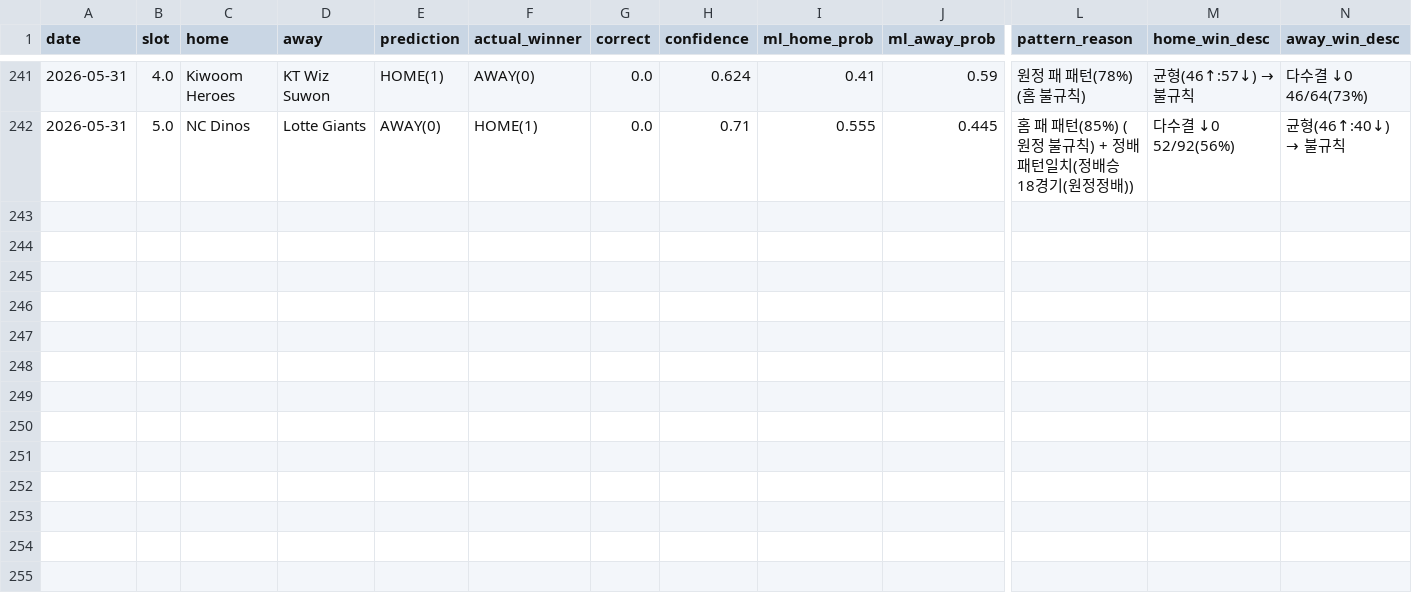
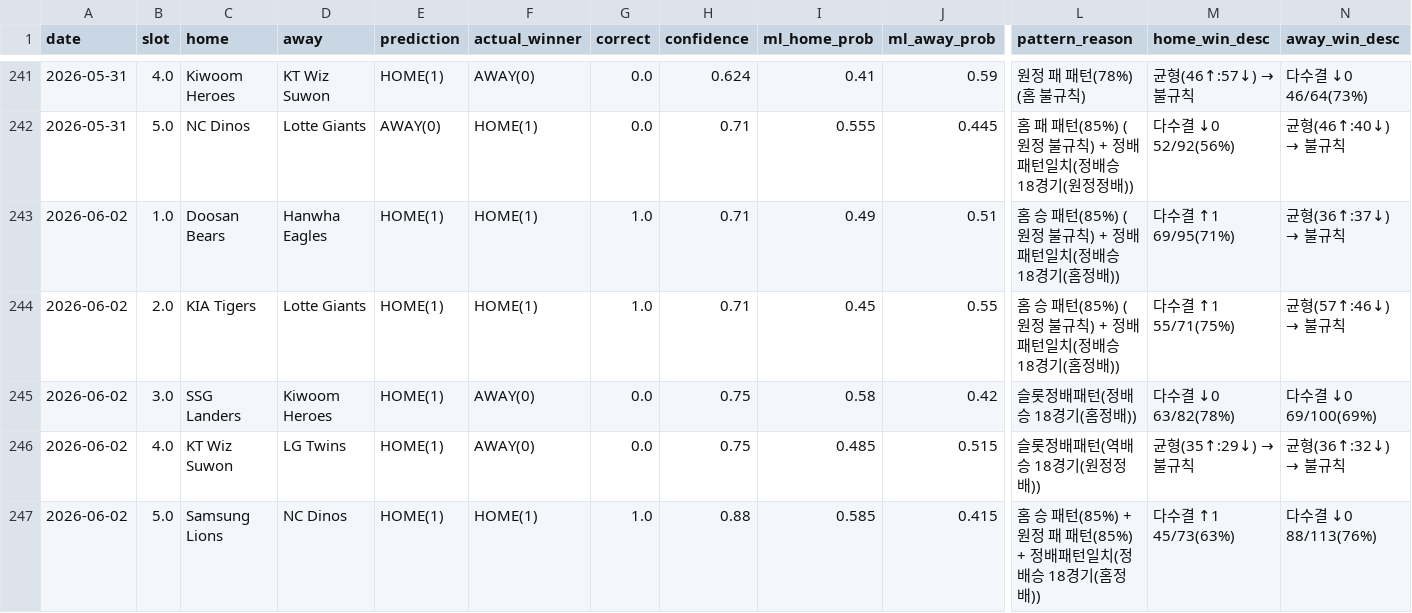
Before and after one commit to seung-min-lee/seung-min-lee-kbo-predictor, a CSV file: kbo_verify_log.csv, drawn as a sheet; only a part is shown, gaps mark what is left out; rows hold the shown columns only; the diff names each change by its address in the sheet, - before the commit and + after, or states it on an @@ line.

Commit message:
kbo_verify_log: 2026-06-02 검증 결과 업데이트

```diff
--- a/kbo_verify_log.csv
+++ b/kbo_verify_log.csv
+row 243: 2026-06-02 | 1.0 | Doosan Bears | Hanwha Eagles | HOME(1) | HOME(1) | 1.0 | 0.71 | 0.49 | 0.51 | 홈 승 패턴(85%) (원정 불규칙) + 정배패턴일치(정배승 18경기(홈정배)) | 다수결 ↑1 69/95(71%) | 균형(36↑:37↓) → 불규칙
+row 244: 2026-06-02 | 2.0 | KIA Tigers | Lotte Giants | HOME(1) | HOME(1) | 1.0 | 0.71 | 0.45 | 0.55 | 홈 승 패턴(85%) (원정 불규칙) + 정배패턴일치(정배승 18경기(홈정배)) | 다수결 ↑1 55/71(75%) | 균형(57↑:46↓) → 불규칙
+row 245: 2026-06-02 | 3.0 | SSG Landers | Kiwoom Heroes | HOME(1) | AWAY(0) | 0.0 | 0.75 | 0.58 | 0.42 | 슬롯정배패턴(정배승 18경기(홈정배)) | 다수결 ↓0 63/82(78%) | 다수결 ↓0 69/100(69%)
+row 246: 2026-06-02 | 4.0 | KT Wiz Suwon | LG Twins | HOME(1) | AWAY(0) | 0.0 | 0.75 | 0.485 | 0.515 | 슬롯정배패턴(역배승 18경기(원정정배)) | 균형(35↑:29↓) → 불규칙 | 균형(36↑:32↓) → 불규칙
+row 247: 2026-06-02 | 5.0 | Samsung Lions | NC Dinos | HOME(1) | HOME(1) | 1.0 | 0.88 | 0.585 | 0.415 | 홈 승 패턴(85%) + 원정 패 패턴(85%) + 정배패턴일치(정배승 18경기(홈정배)) | 다수결 ↑1 45/73(63%) | 다수결 ↓0 88/113(76%)
```
Also changed, not shown: kbo_games.csv.
